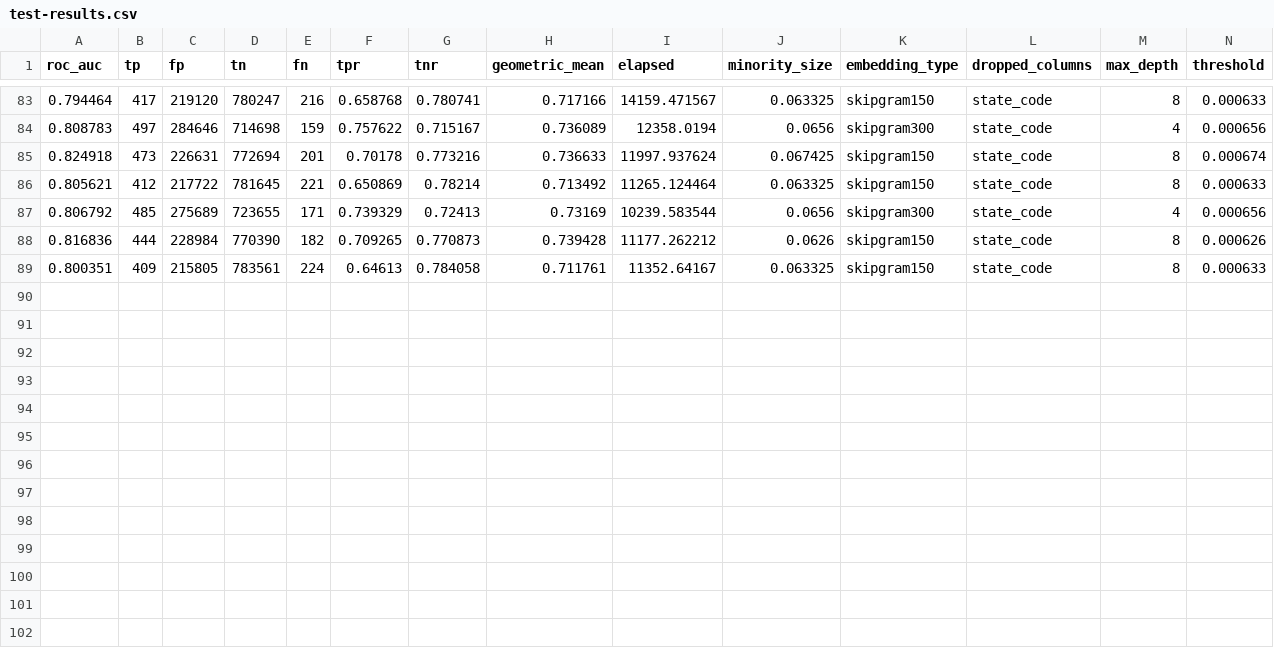
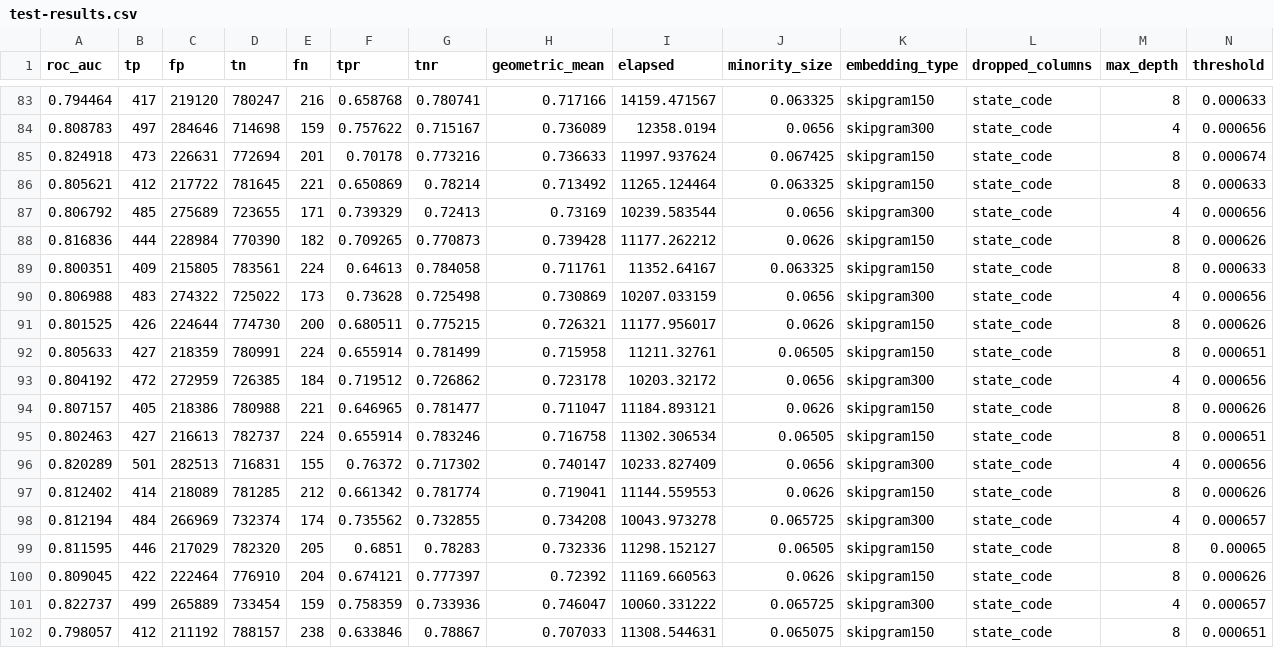
Before and after one commit to johnsonj561/HCPCS-Embeddings-For-Fraud-Detection, a CSV file: xgboost/test-results.csv, drawn as a sheet; only a part is shown, gaps mark what is left out; rows hold the shown columns only; the diff names each change by its address in the sheet, - before the commit and + after, or states it on an @@ line.

```diff
--- a/xgboost/test-results.csv
+++ b/xgboost/test-results.csv
+row 90: 0.806988 | 483 | 274322 | 725022 | 173 | 0.73628 | 0.725498 | 0.730869 | 10207.033159 | 0.0656 | skipgram300 | state_code | 4 | 0.000656
+row 91: 0.801525 | 426 | 224644 | 774730 | 200 | 0.680511 | 0.775215 | 0.726321 | 11177.956017 | 0.0626 | skipgram150 | state_code | 8 | 0.000626
+row 92: 0.805633 | 427 | 218359 | 780991 | 224 | 0.655914 | 0.781499 | 0.715958 | 11211.32761 | 0.06505 | skipgram150 | state_code | 8 | 0.000651
+row 93: 0.804192 | 472 | 272959 | 726385 | 184 | 0.719512 | 0.726862 | 0.723178 | 10203.32172 | 0.0656 | skipgram300 | state_code | 4 | 0.000656
+row 94: 0.807157 | 405 | 218386 | 780988 | 221 | 0.646965 | 0.781477 | 0.711047 | 11184.893121 | 0.0626 | skipgram150 | state_code | 8 | 0.000626
+row 95: 0.802463 | 427 | 216613 | 782737 | 224 | 0.655914 | 0.783246 | 0.716758 | 11302.306534 | 0.06505 | skipgram150 | state_code | 8 | 0.000651
+row 96: 0.820289 | 501 | 282513 | 716831 | 155 | 0.76372 | 0.717302 | 0.740147 | 10233.827409 | 0.0656 | skipgram300 | state_code | 4 | 0.000656
+row 97: 0.812402 | 414 | 218089 | 781285 | 212 | 0.661342 | 0.781774 | 0.719041 | 11144.559553 | 0.0626 | skipgram150 | state_code | 8 | 0.000626
+row 98: 0.812194 | 484 | 266969 | 732374 | 174 | 0.735562 | 0.732855 | 0.734208 | 10043.973278 | 0.065725 | skipgram300 | state_code | 4 | 0.000657
+row 99: 0.811595 | 446 | 217029 | 782320 | 205 | 0.6851 | 0.78283 | 0.732336 | 11298.152127 | 0.06505 | skipgram150 | state_code | 8 | 0.00065
+row 100: 0.809045 | 422 | 222464 | 776910 | 204 | 0.674121 | 0.777397 | 0.72392 | 11169.660563 | 0.0626 | skipgram150 | state_code | 8 | 0.000626
+row 101: 0.822737 | 499 | 265889 | 733454 | 159 | 0.758359 | 0.733936 | 0.746047 | 10060.331222 | 0.065725 | skipgram300 | state_code | 4 | 0.000657
+row 102: 0.798057 | 412 | 211192 | 788157 | 238 | 0.633846 | 0.78867 | 0.707033 | 11308.544631 | 0.065075 | skipgram150 | state_code | 8 | 0.000651
```
Also changed, not shown: xgboost/train-results.csv, 38 other files.
